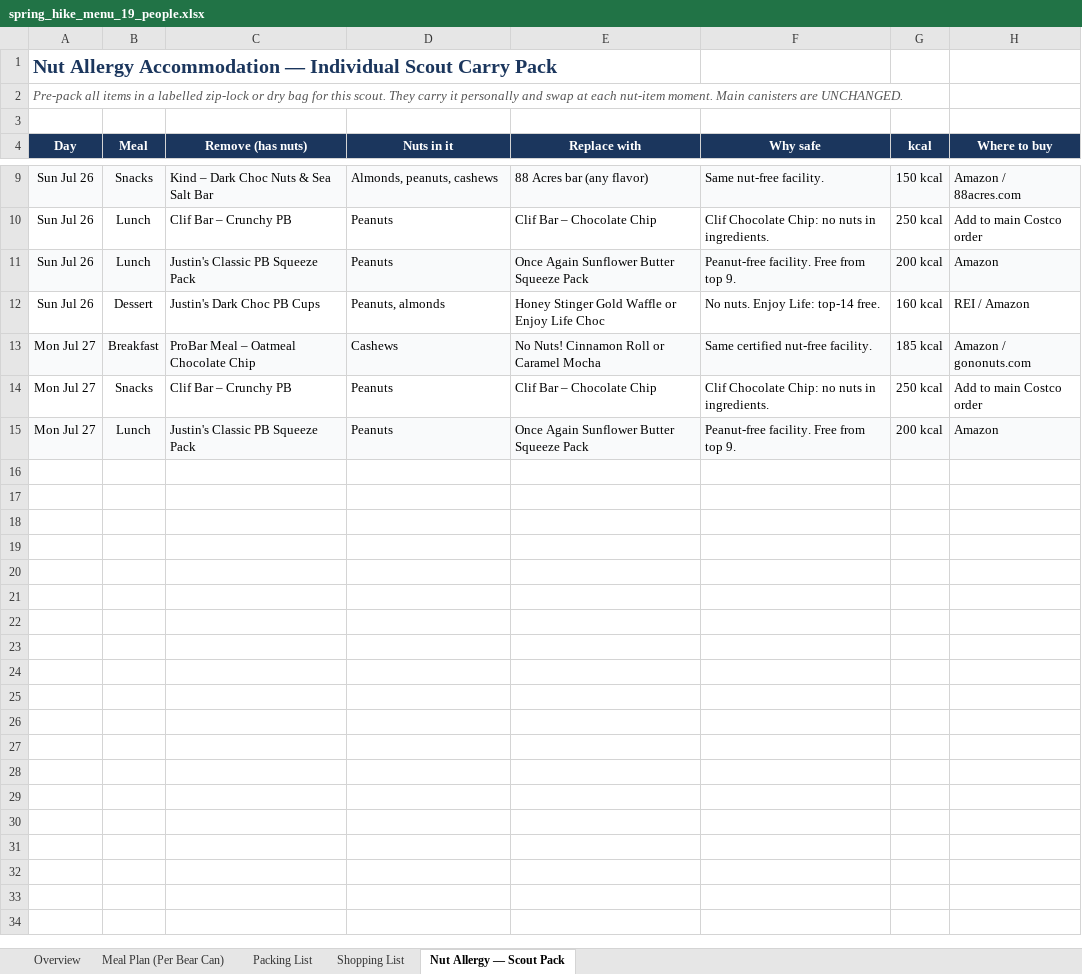
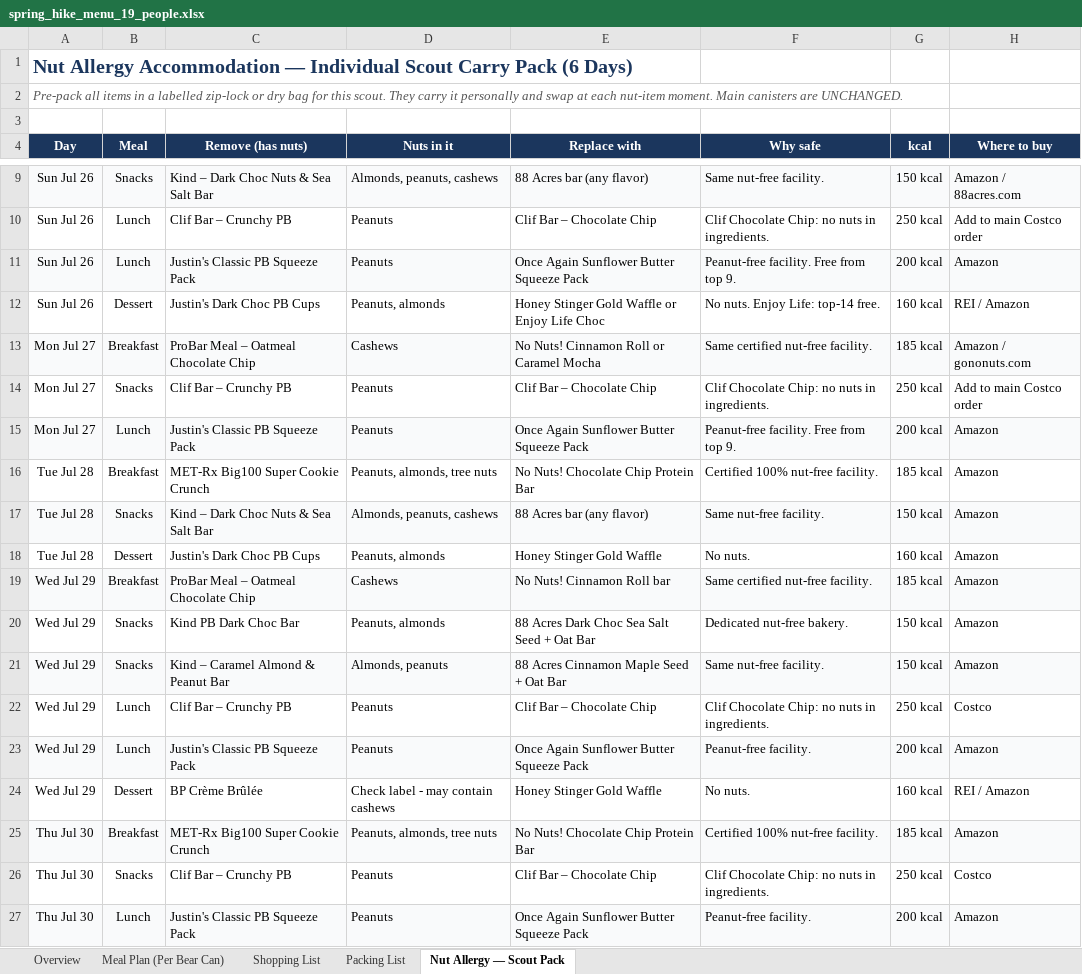
Before and after one commit to ryeruva/BigSam_Meal_Prep, an Excel workbook: spring_hike_menu_19_people.xlsx, sheet Nut Allergy — Scout Pack, drawn as a sheet; only a part is shown, gaps mark what is left out; values as stored, in another font and other column widths than the file's, no borders; the diff names each change by its address in the sheet, - before the commit and + after, or states it on an @@ line.

Commit message:
Update meal planner to 6-day Emigrant Wilderness loop with 3-day carry and mule drop

```diff
--- a/spring_hike_menu_19_people.xlsx (sheet Nut Allergy — Scout Pack)
+++ b/spring_hike_menu_19_people.xlsx (sheet Nut Allergy — Scout Pack)
@@ sheet tab order changed: Overview | Meal Plan (Per Bear Can) | Shopping List | Packing List | Nut Allergy — Scout Pack @@
-A1 (Day): …Carry Pack
+A1 (Day): …Carry Pack (6 Days)
+row 16: Tue Jul 28 | Breakfast | MET-Rx Big100 Super Cookie Crunch | Peanuts, almonds, tree nuts | No Nuts! Chocolate Chip Protein Bar | Certified 100% nut-free facility. | 185 kcal | Amazon
+row 17: Tue Jul 28 | Snacks | Kind – Dark Choc Nuts & Sea Salt Bar | Almonds, peanuts, cashews | 88 Acres bar (any flavor) | Same nut-free facility. | 150 kcal | Amazon
+row 18: Tue Jul 28 | Dessert | Justin's Dark Choc PB Cups | Peanuts, almonds | Honey Stinger Gold Waffle | No nuts. | 160 kcal | Amazon
+row 19: Wed Jul 29 | Breakfast | ProBar Meal – Oatmeal Chocolate Chip | Cashews | No Nuts! Cinnamon Roll bar | Same certified nut-free facility. | 185 kcal | Amazon
+row 20: Wed Jul 29 | Snacks | Kind PB Dark Choc Bar | Peanuts, almonds | 88 Acres Dark Choc Sea Salt Seed + Oat Bar | Dedicated nut-free bakery. | 150 kcal | Amazon
+row 21: Wed Jul 29 | Snacks | Kind – Caramel Almond & Peanut Bar | Almonds, peanuts | 88 Acres Cinnamon Maple Seed + Oat Bar | Same nut-free facility. | 150 kcal | Amazon
+row 22: Wed Jul 29 | Lunch | Clif Bar – Crunchy PB | Peanuts | Clif Bar – Chocolate Chip | Clif Chocolate Chip: no nuts in ingredients. | 250 kcal | Costco
+row 23: Wed Jul 29 | Lunch | Justin's Classic PB Squeeze Pack | Peanuts | Once Again Sunflower Butter Squeeze Pack | Peanut-free facility. | 200 kcal | Amazon
+row 24: Wed Jul 29 | Dessert | BP Crème Brûlée | Check label - may contain cashews | Honey Stinger Gold Waffle | No nuts. | 160 kcal | REI / Amazon
+row 25: Thu Jul 30 | Breakfast | MET-Rx Big100 Super Cookie Crunch | Peanuts, almonds, tree nuts | No Nuts! Chocolate Chip Protein Bar | Certified 100% nut-free facility. | 185 kcal | Amazon
+row 26: Thu Jul 30 | Snacks | Clif Bar – Crunchy PB | Peanuts | Clif Bar – Chocolate Chip | Clif Chocolate Chip: no nuts in ingredients. | 250 kcal | Costco
+row 27: Thu Jul 30 | Lunch | Justin's Classic PB Squeeze Pack | Peanuts | Once Again Sunflower Butter Squeeze Pack | Peanut-free facility. | 200 kcal | Amazon
```
Also changed, not shown: sheet Meal Plan (Per Bear Can), sheet Packing List, sheet Shopping List, sheet Overview, 3 other files.
